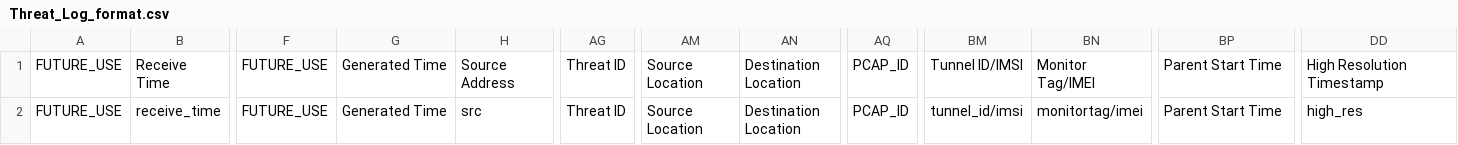
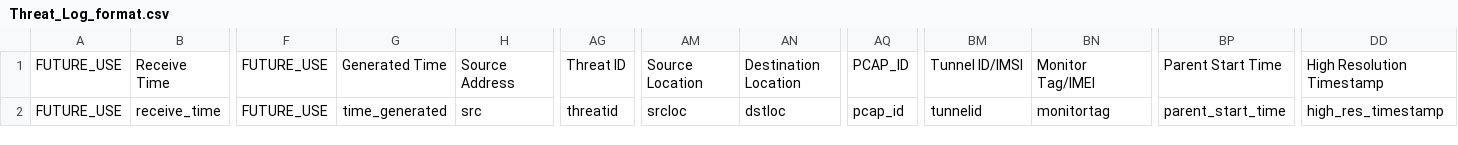
Before and after one commit to enotspe/palos, a CSV file: 11.1+/Threat_Log_format.csv, drawn as a sheet; only a part is shown, gaps mark what is left out; the diff names each change by its address in the sheet, - before the commit and + after, or states it on an @@ line.

```diff
--- a/11.1+/Threat_Log_format.csv
+++ b/11.1+/Threat_Log_format.csv
-G2: Generated Time
+G2: time_generated
-AG2: Threat ID
+AG2: threatid
-AM2: Source Location
+AM2: srcloc
-AN2: Destination Location
+AN2: dstloc
-AQ2: PCAP_ID
+AQ2: pcap_id
-BM2: tunnel_id/imsi
+BM2: tunnelid
-BN2: monitortag/imei
+BN2: monitortag
-BP2: Parent Start Time
+BP2: parent_start_time
-DD2: high_res
+DD2: high_res_timestamp
```
Also changed, not shown: 11.1+/Audit_Log_fields.csv, 11.1+/Authentication_Log_format.csv, 28 other files.
